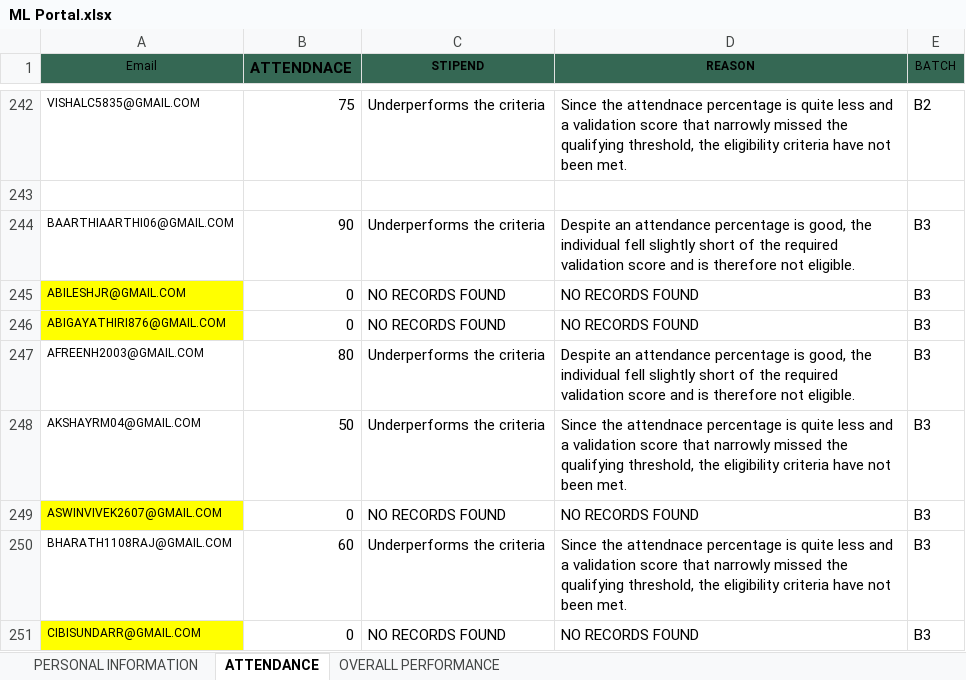
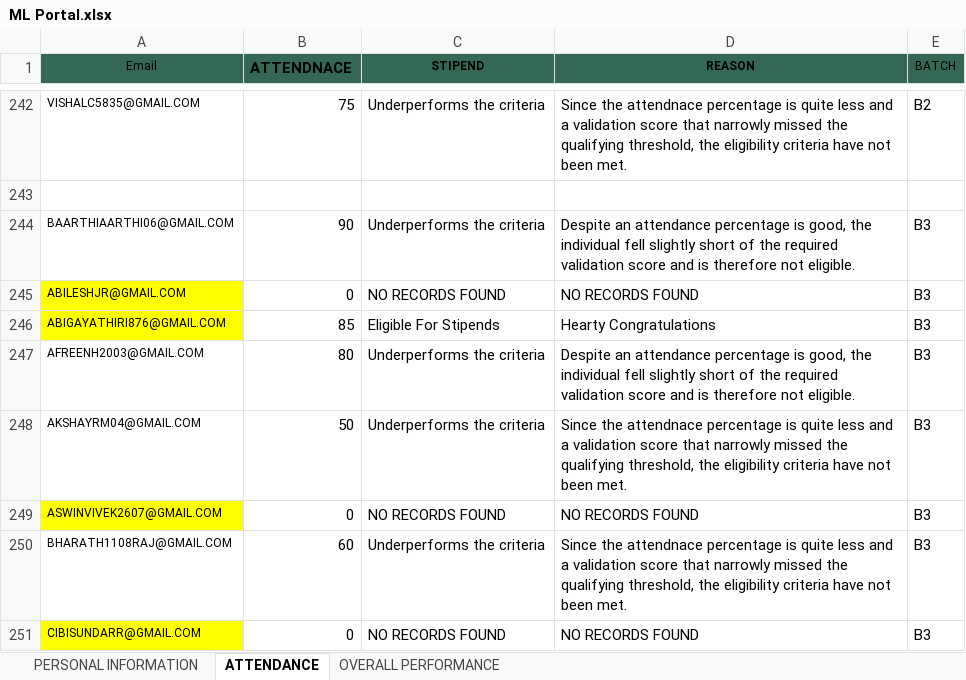
Before and after one commit to vcodezindia/Portal, an Excel workbook: ML Portal.xlsx, sheet ATTENDANCE, drawn as a sheet; only a part is shown, gaps mark what is left out; values as stored, in another font and other column widths than the file's, no borders; the diff names each change by its address in the sheet, - before the commit and + after, or states it on an @@ line.

Commit message:
Add files via upload

```diff
--- a/ML Portal.xlsx (sheet ATTENDANCE)
+++ b/ML Portal.xlsx (sheet ATTENDANCE)
-B246 (ATTENDNACE): 0
+B246 (ATTENDNACE): 85
-C246 (STIPEND): NO RECORDS FOUND
+C246 (STIPEND): Eligible For Stipends
-D246 (REASON): NO RECORDS FOUND
+D246 (REASON): Hearty Congratulations
```
